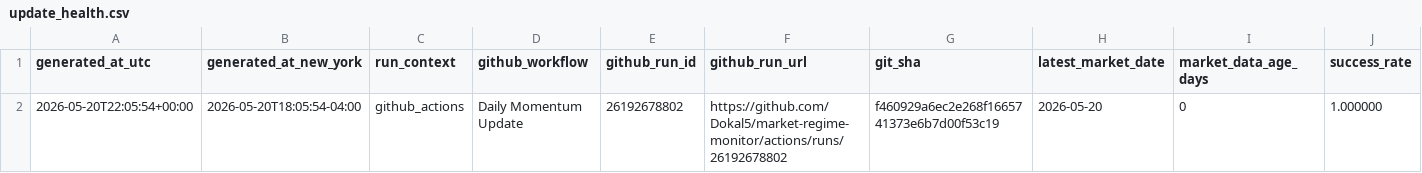
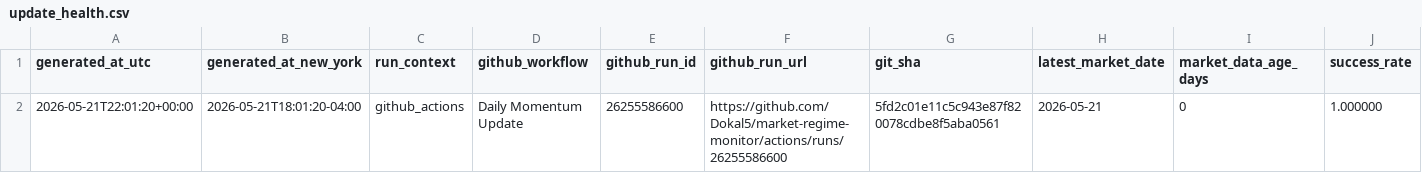
Before and after one commit to Dokal5/market-regime-monitor, a CSV file: outputs/update_health.csv, drawn as a sheet; only a part is shown; the diff names each change by its address in the sheet, - before the commit and + after, or states it on an @@ line.

```diff
--- a/outputs/update_health.csv
+++ b/outputs/update_health.csv
-A2 (generated_at_utc): 2026-05-20T22:05:54+00:00
+A2 (generated_at_utc): 2026-05-21T22:01:20+00:00
-B2 (generated_at_new_york): 2026-05-20T18:05:54-04:00
+B2 (generated_at_new_york): 2026-05-21T18:01:20-04:00
-E2 (github_run_id): 26192678802
+E2 (github_run_id): 26255586600
-F2 (github_run_url): https://github.com/Dokal5/market-regime-monitor/actions/runs/26192678802
+F2 (github_run_url): https://github.com/Dokal5/market-regime-monitor/actions/runs/26255586600
-G2 (git_sha): f460929a6ec2e268f1665741373e6b7d00f53c19
+G2 (git_sha): 5fd2c01e11c5c943e87f820078cdbe8f5aba0561
-H2 (latest_market_date): 2026-05-20
+H2 (latest_market_date): 2026-05-21
```
Also changed, not shown: outputs/data_quality.csv, outputs/history/industry_rotation_history.csv, 4 other files.
